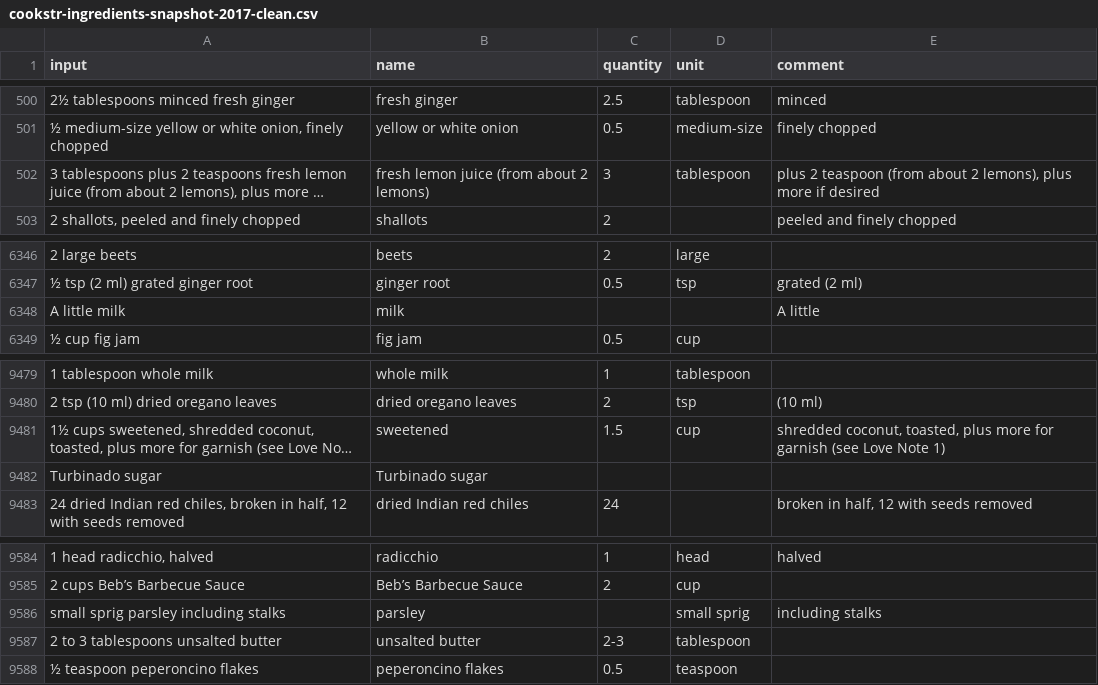
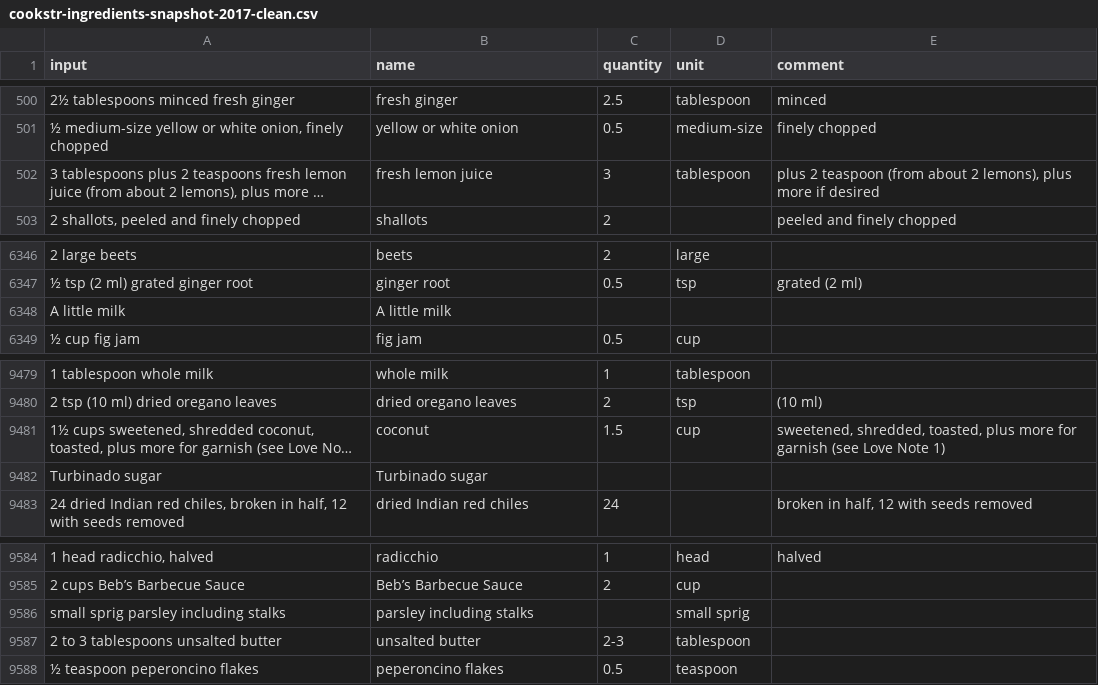
Before and after one commit to strangetom/ingredient-parser, a CSV file: train/data/cookstr/cookstr-ingredients-snapshot-2017-clean.csv, drawn as a sheet; only a part is shown, gaps mark what is left out; long unchanged cells end in …; the diff covers the shown part only; the diff names each change by its address in the sheet, - before the commit and + after, or states it on an @@ line.

```diff
--- a/train/data/cookstr/cookstr-ingredients-snapshot-2017-clean.csv
+++ b/train/data/cookstr/cookstr-ingredients-snapshot-2017-clean.csv
-B502 (name): fresh lemon juice (from about 2 lemons)
+B502 (name): fresh lemon juice
-B6348 (name): milk
+B6348 (name): A little milk
-E6348 (comment): A little
+E6348 (comment): (empty)
-B9481 (name): sweetened
+B9481 (name): coconut
-E9481 (comment): shredded coconut, toasted, plus…
+E9481 (comment): sweetened, shredded, toasted, plus…
-B9586 (name): parsley
+B9586 (name): parsley including stalks
-E9586 (comment): including stalks
+E9586 (comment): (empty)
```
Also changed, not shown: 20 edited cells elsewhere in this file.
